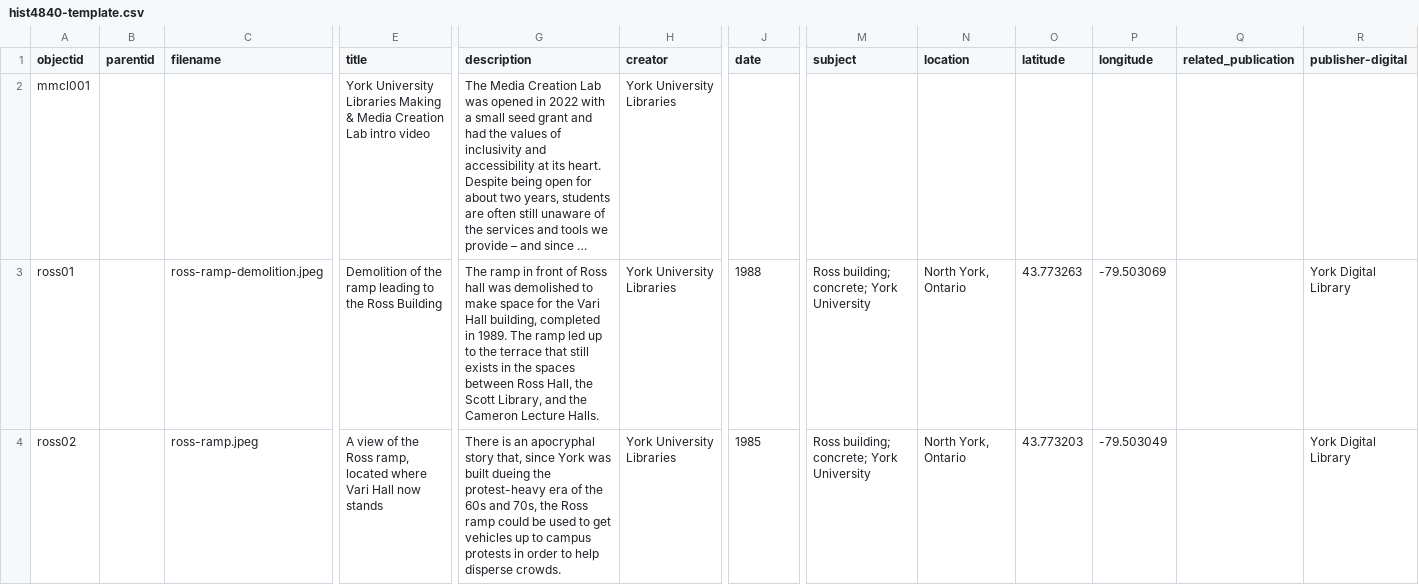
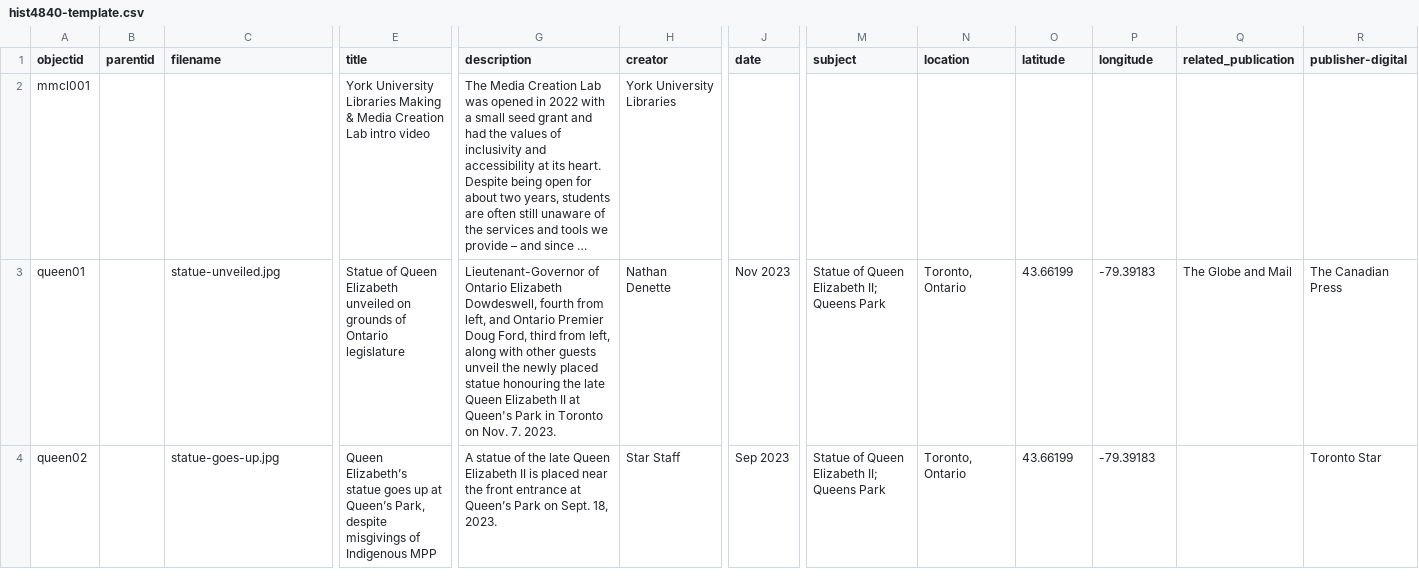
Before and after one commit to lucad54/queen-elizabeth-II-statue-ontario, a CSV file: _data/hist4840-template.csv, drawn as a sheet; only a part is shown, gaps mark what is left out; long unchanged cells end in …; the diff covers the shown part only; the diff names each change by its address in the sheet, - before the commit and + after, or states it on an @@ line.

Commit message:
Add files via upload

```diff
--- a/_data/hist4840-template.csv
+++ b/_data/hist4840-template.csv
-A3 (objectid): ross01
+A3 (objectid): queen01
-C3 (filename): ross-ramp-demolition.jpeg
+C3 (filename): statue-unveiled.jpg
-E3 (title): Demolition of the ramp leading to the Ross Building
+E3 (title): Statue of Queen Elizabeth unveiled on grounds of Ontario legislature
-G3 (description): The ramp in front of Ross hall was demolished to make space for the Vari Hall building, completed in 1989. The ramp led up to the terrace that still exists in the spaces between Ross Hall, the Scott Library, and the Cameron Lecture Halls.
+G3 (description): Lieutenant-Governor of Ontario Elizabeth Dowdeswell, fourth from left, and Ontario Premier Doug Ford, third from left, along with other guests unveil the newly placed statue honouring the late Queen Elizabeth II at Queen's Park in Toronto on Nov. 7. 2023.
-H3 (creator): York University Libraries
+H3 (creator): Nathan Denette
-J3 (date): 1988
+J3 (date): Nov 2023
-M3:M4 (subject): Ross building; concrete; York University
+M3:M4 (subject): Statue of Queen Elizabeth II; Queens Park
-N3:N4 (location): North York, Ontario
+N3:N4 (location): Toronto, Ontario
-O3 (latitude): 43.773263
+O3 (latitude): 43.66199
-P3 (longitude): -79.503069
+P3 (longitude): -79.39183
-Q3 (related_publication): (empty)
+Q3 (related_publication): The Globe and Mail
-R3 (publisher-digital): York Digital Library
+R3 (publisher-digital): The Canadian Press
-A4 (objectid): ross02
+A4 (objectid): queen02
-C4 (filename): ross-ramp.jpeg
+C4 (filename): statue-goes-up.jpg
-E4 (title): A view of the Ross ramp, located where Vari Hall now stands
+E4 (title): Queen Elizabeth’s statue goes up at Queen’s Park, despite misgivings of Indigenous MPP
-G4 (description): There is an apocryphal story that, since York was built dueing the protest-heavy era of the 60s and 70s, the Ross ramp could be used to get vehicles up to campus protests in order to help disperse crowds.
+G4 (description): A statue of the late Queen Elizabeth II is placed near the front entrance at Queen’s Park on Sept. 18, 2023.
-H4 (creator): York University Libraries
+H4 (creator): Star Staff
-J4 (date): 1985
+J4 (date): Sep 2023
-O4 (latitude): 43.773203
+O4 (latitude): 43.66199
-P4 (longitude): -79.503049
+P4 (longitude): -79.39183
-R4 (publisher-digital): York Digital Library
+R4 (publisher-digital): Toronto Star
```
Also changed, not shown: 8 edited cells elsewhere in this file.
